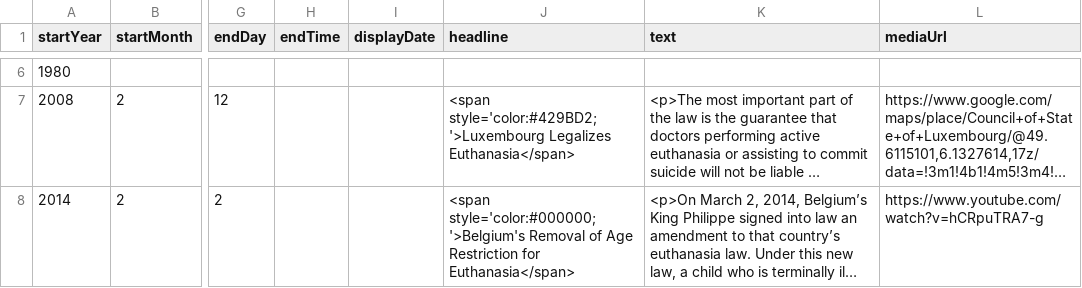
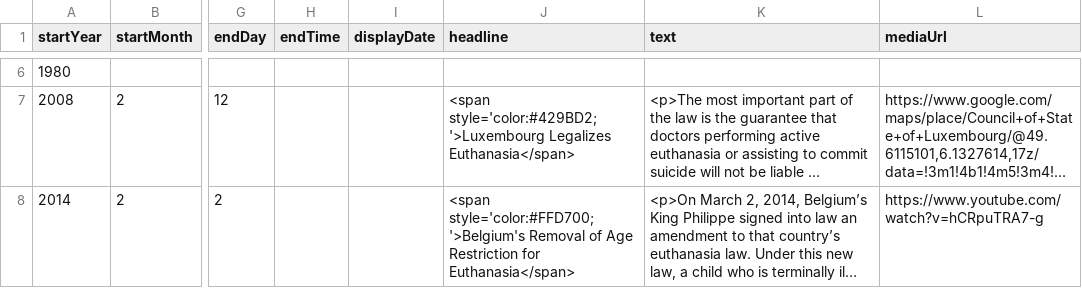
Before and after one commit to DeustoKom/MSGW2022-timeline, a CSV file: docs/goaldiggers/timeline-data.csv, drawn as a sheet; only a part is shown, gaps mark what is left out; long unchanged cells end in …; the diff covers the shown part only; the diff names each change by its address in the sheet, - before the commit and + after, or states it on an @@ line.

```diff
--- a/docs/goaldiggers/timeline-data.csv
+++ b/docs/goaldiggers/timeline-data.csv
-J8 (headline): <span style='color:#000000;'>Belgium's Removal of…
+J8 (headline): <span style='color:#FFD700;'>Belgium's Removal of…
```
Also changed, not shown: 1 added row elsewhere in this file.
